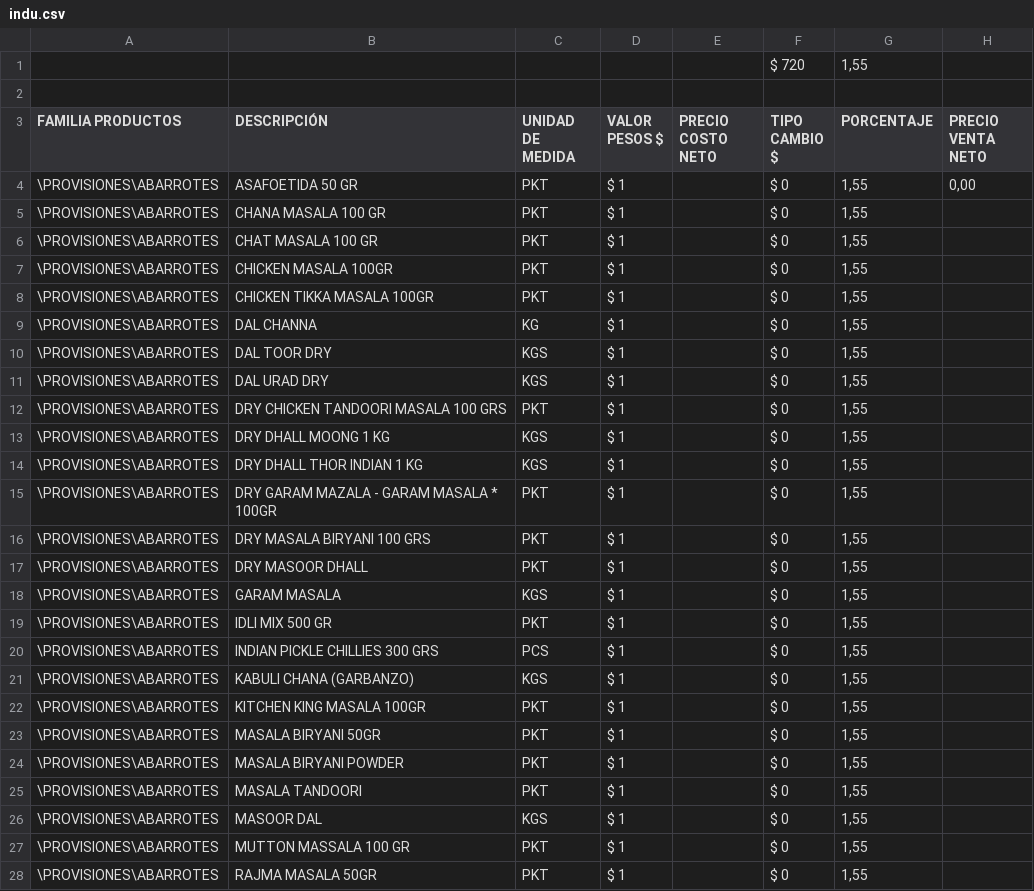
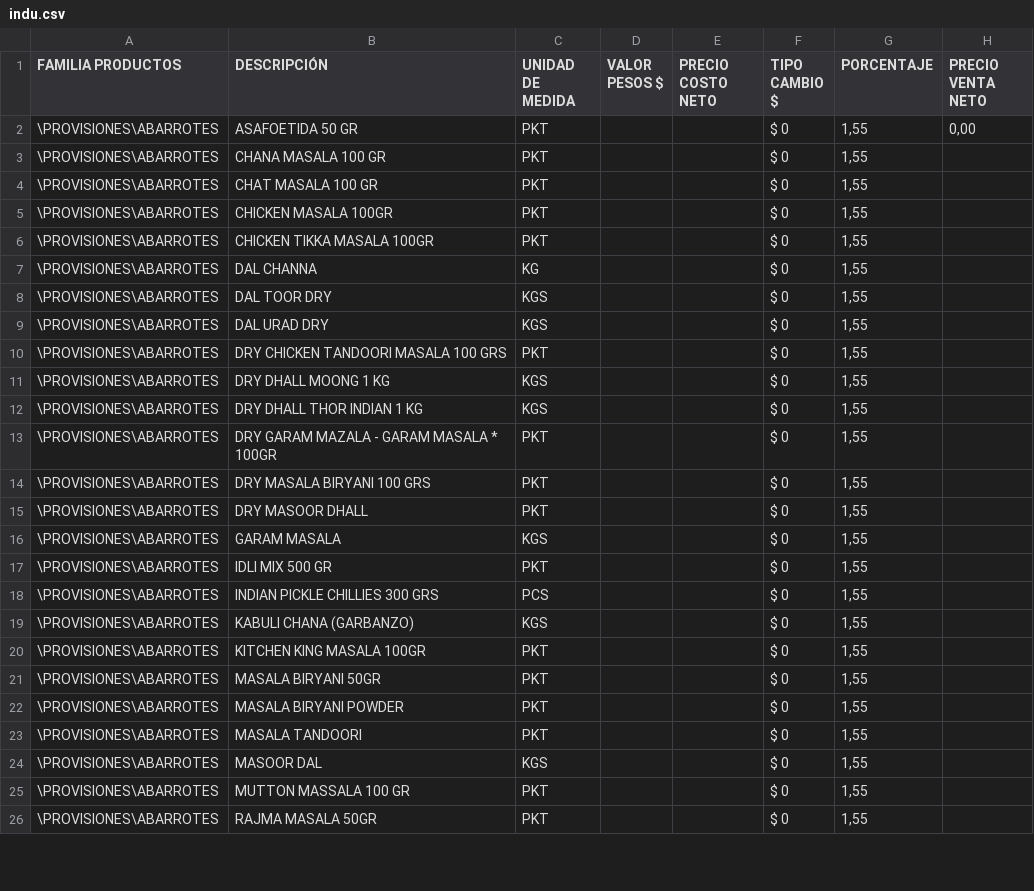
Before and after one commit to Altobert/cotizadorvss-fxjava, a CSV file: BD_VSS/Excel_productos_csv/indu.csv, drawn as a sheet; only a part is shown; the diff covers the shown part only.

```diff
--- a/BD_VSS/Excel_productos_csv/indu.csv
+++ b/BD_VSS/Excel_productos_csv/indu.csv
@@ -1,28 +1,26 @@
-;;;;;$ 720;1,55;
-;;;;;;;
 FAMILIA PRODUCTOS;DESCRIPCIÓN;UNIDAD DE MEDIDA;VALOR PESOS $;PRECIO COSTO NETO  ;TIPO CAMBIO $;PORCENTAJE;PRECIO VENTA NETO
-\PROVISIONES\ABARROTES;ASAFOETIDA 50 GR;PKT;$ 1;;$ 0;1,55;0,00
-\PROVISIONES\ABARROTES;CHANA MASALA 100 GR;PKT;$ 1;;$ 0;1,55;
-\PROVISIONES\ABARROTES;CHAT MASALA 100 GR;PKT;$ 1;;$ 0;1,55;
-\PROVISIONES\ABARROTES;CHICKEN MASALA 100GR;PKT;$ 1;;$ 0;1,55;
-\PROVISIONES\ABARROTES;CHICKEN TIKKA MASALA 100GR;PKT;$ 1;;$ 0;1,55;
-\PROVISIONES\ABARROTES;DAL CHANNA;KG;$ 1;;$ 0;1,55;
-\PROVISIONES\ABARROTES;DAL TOOR DRY;KGS;$ 1;;$ 0;1,55;
-\PROVISIONES\ABARROTES;DAL URAD DRY;KGS;$ 1;;$ 0;1,55;
-\PROVISIONES\ABARROTES;DRY CHICKEN TANDOORI MASALA 100 GRS;PKT;$ 1;;$ 0;1,55;
-\PROVISIONES\ABARROTES;DRY DHALL MOONG 1 KG;KGS;$ 1;;$ 0;1,55;
-\PROVISIONES\ABARROTES;DRY DHALL THOR INDIAN 1 KG;KGS;$ 1;;$ 0;1,55;
-\PROVISIONES\ABARROTES;DRY GARAM MAZALA - GARAM MASALA * 100GR;PKT;$ 1;;$ 0;1,55;
-\PROVISIONES\ABARROTES;DRY MASALA BIRYANI 100 GRS;PKT;$ 1;;$ 0;1,55;
-\PROVISIONES\ABARROTES;DRY MASOOR DHALL;PKT;$ 1;;$ 0;1,55;
-\PROVISIONES\ABARROTES;GARAM MASALA;KGS;$ 1;;$ 0;1,55;
-\PROVISIONES\ABARROTES;IDLI MIX 500 GR;PKT;$ 1;;$ 0;1,55;
-\PROVISIONES\ABARROTES;INDIAN PICKLE CHILLIES 300 GRS;PCS;$ 1;;$ 0;1,55;
-\PROVISIONES\ABARROTES;KABULI CHANA (GARBANZO);KGS;$ 1;;$ 0;1,55;
-\PROVISIONES\ABARROTES;KITCHEN KING MASALA 100GR;PKT;$ 1;;$ 0;1,55;
-\PROVISIONES\ABARROTES;MASALA BIRYANI 50GR;PKT;$ 1;;$ 0;1,55;
-\PROVISIONES\ABARROTES;MASALA BIRYANI POWDER;PKT;$ 1;;$ 0;1,55;
-\PROVISIONES\ABARROTES;MASALA TANDOORI;PKT;$ 1;;$ 0;1,55;
-\PROVISIONES\ABARROTES;MASOOR DAL;KGS;$ 1;;$ 0;1,55;
-\PROVISIONES\ABARROTES;MUTTON MASSALA 100 GR;PKT;$ 1;;$ 0;1,55;
-\PROVISIONES\ABARROTES;RAJMA MASALA 50GR;PKT;$ 1;;$ 0;1,55;
+\PROVISIONES\ABARROTES;ASAFOETIDA 50 GR;PKT;;;$ 0;1,55;0,00
+\PROVISIONES\ABARROTES;CHANA MASALA 100 GR;PKT;;;$ 0;1,55;
+\PROVISIONES\ABARROTES;CHAT MASALA 100 GR;PKT;;;$ 0;1,55;
+\PROVISIONES\ABARROTES;CHICKEN MASALA 100GR;PKT;;;$ 0;1,55;
+\PROVISIONES\ABARROTES;CHICKEN TIKKA MASALA 100GR;PKT;;;$ 0;1,55;
+\PROVISIONES\ABARROTES;DAL CHANNA;KG;;;$ 0;1,55;
+\PROVISIONES\ABARROTES;DAL TOOR DRY;KGS;;;$ 0;1,55;
+\PROVISIONES\ABARROTES;DAL URAD DRY;KGS;;;$ 0;1,55;
+\PROVISIONES\ABARROTES;DRY CHICKEN TANDOORI MASALA 100 GRS;PKT;;;$ 0;1,55;
+\PROVISIONES\ABARROTES;DRY DHALL MOONG 1 KG;KGS;;;$ 0;1,55;
+\PROVISIONES\ABARROTES;DRY DHALL THOR INDIAN 1 KG;KGS;;;$ 0;1,55;
+\PROVISIONES\ABARROTES;DRY GARAM MAZALA - GARAM MASALA * 100GR;PKT;;;$ 0;1,55;
+\PROVISIONES\ABARROTES;DRY MASALA BIRYANI 100 GRS;PKT;;;$ 0;1,55;
+\PROVISIONES\ABARROTES;DRY MASOOR DHALL;PKT;;;$ 0;1,55;
+\PROVISIONES\ABARROTES;GARAM MASALA;KGS;;;$ 0;1,55;
+\PROVISIONES\ABARROTES;IDLI MIX 500 GR;PKT;;;$ 0;1,55;
+\PROVISIONES\ABARROTES;INDIAN PICKLE CHILLIES 300 GRS;PCS;;;$ 0;1,55;
+\PROVISIONES\ABARROTES;KABULI CHANA (GARBANZO);KGS;;;$ 0;1,55;
+\PROVISIONES\ABARROTES;KITCHEN KING MASALA 100GR;PKT;;;$ 0;1,55;
+\PROVISIONES\ABARROTES;MASALA BIRYANI 50GR;PKT;;;$ 0;1,55;
+\PROVISIONES\ABARROTES;MASALA BIRYANI POWDER;PKT;;;$ 0;1,55;
+\PROVISIONES\ABARROTES;MASALA TANDOORI;PKT;;;$ 0;1,55;
+\PROVISIONES\ABARROTES;MASOOR DAL;KGS;;;$ 0;1,55;
+\PROVISIONES\ABARROTES;MUTTON MASSALA 100 GR;PKT;;;$ 0;1,55;
+\PROVISIONES\ABARROTES;RAJMA MASALA 50GR;PKT;;;$ 0;1,55;
```
Also changed, not shown: 6 edited cells elsewhere in this file, BD_VSS/Excel_productos_csv/pescados_y_mariscos.csv, BD_VSS/Excel_productos_csv/tostaduria.csv, 2 other files.
